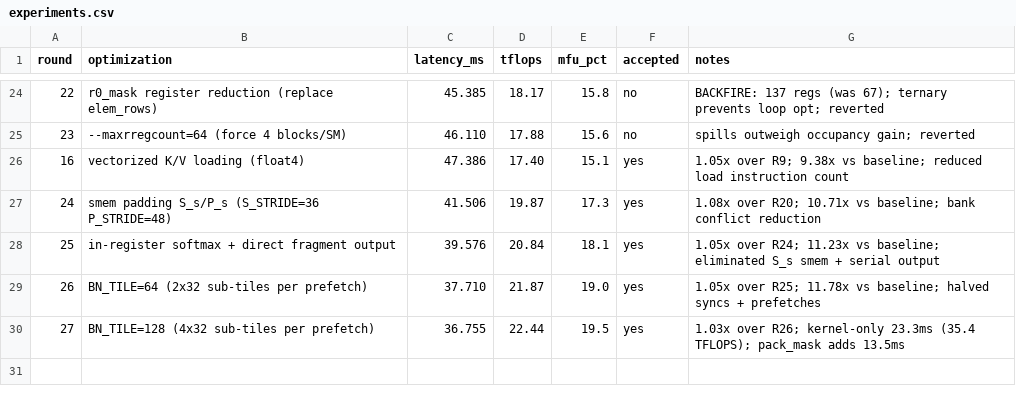
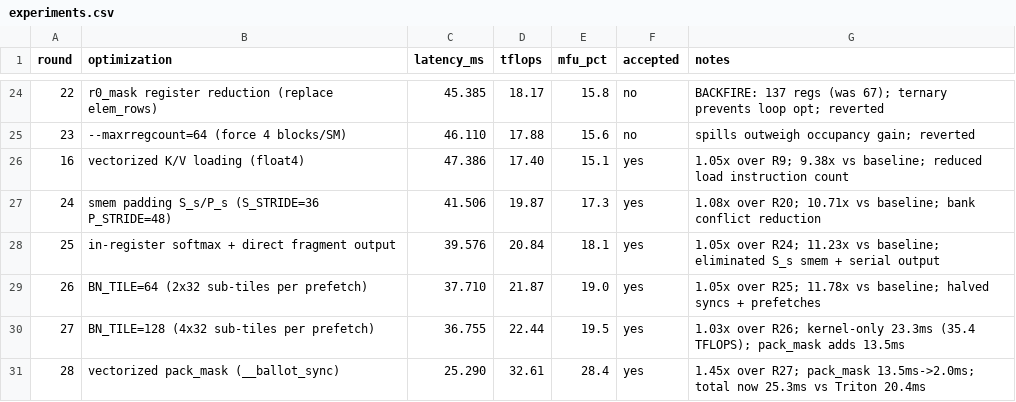
Before and after one commit to yulangz/sparse-mask-attention-auto-research, a CSV file: notes/experiments.csv, drawn as a sheet; only a part is shown, gaps mark what is left out.

Commit message:
R28: vectorized pack_mask (__ballot_sync) — 25.3ms total (17.6x vs baseline, 1.24x off Triton)

```diff
--- a/notes/experiments.csv
+++ b/notes/experiments.csv
@@ -30 +30,2 @@ round,optimization,latency_ms,tflops,mfu_pct,accepted,notes
 27,BN_TILE=128 (4x32 sub-tiles per prefetch),36.755,22.44,19.5,yes,1.03x over R26; kernel-only 23.3ms (35.4 TFLOPS); pack_mask adds 13.5ms
+28,vectorized pack_mask (__ballot_sync),25.290,32.61,28.4,yes,1.45x over R27; pack_mask 13.5ms->2.0ms; total now 25.3ms vs Triton 20.4ms
```
Also changed, not shown: 2 other files.
